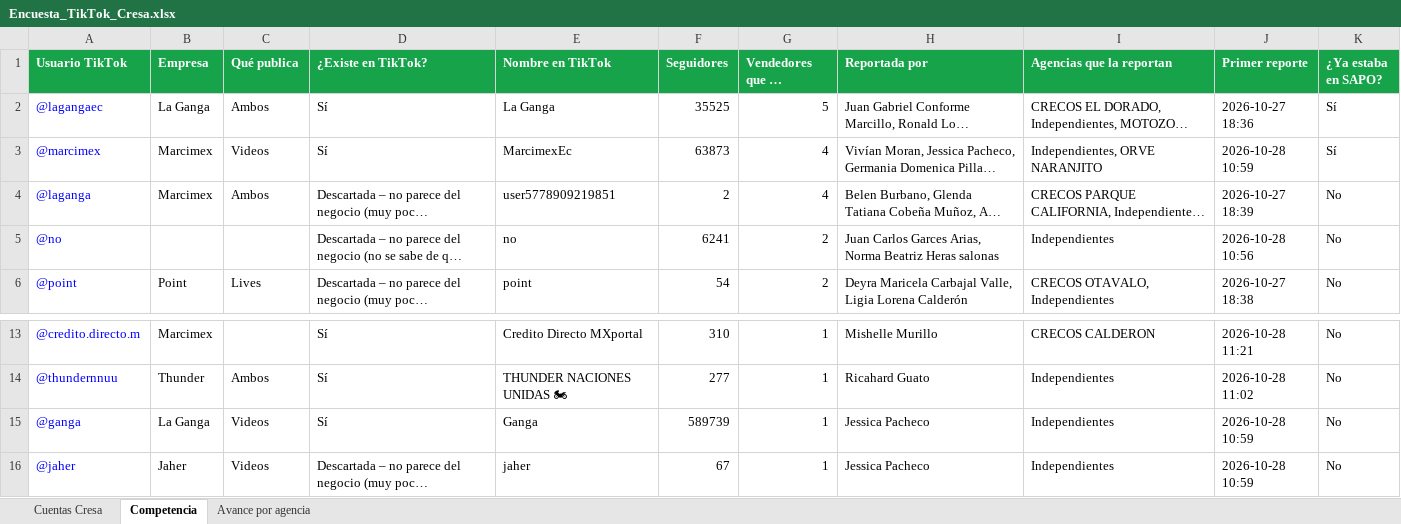
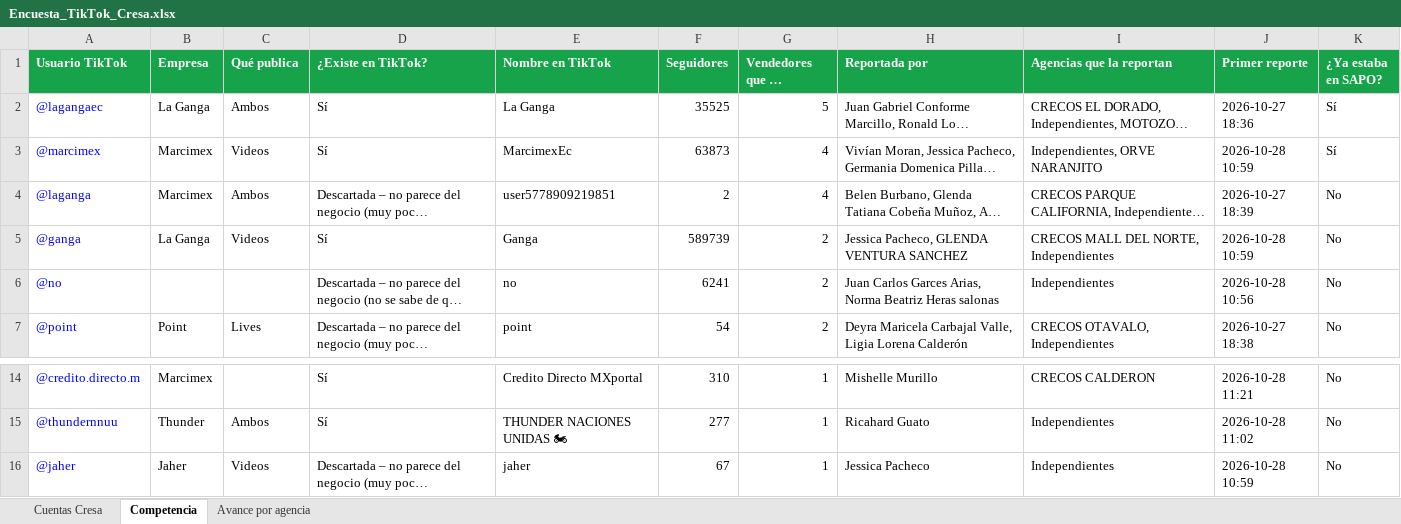
Before and after one commit to cdizquierdoc-hub/monitor-lives-tiktok, an Excel workbook: data/encuesta/Encuesta_TikTok_Cresa.xlsx, sheet Competencia, drawn as a sheet; only a part is shown, gaps mark what is left out; long unchanged cells end in …; values as stored, in another font and other column widths than the file's, no borders; removed rows and columns are numbered as before the commit, all else as after; the diff names each change by its address in the sheet, - before the commit and + after, or states it on an @@ line.

```diff
--- a/data/encuesta/Encuesta_TikTok_Cresa.xlsx (sheet Competencia)
+++ b/data/encuesta/Encuesta_TikTok_Cresa.xlsx (sheet Competencia)
+row 5: @ganga | La Ganga | Videos | Sí | Ganga | 589739 | 2 | Jessica Pacheco, GLENDA VENTURA SANCHEZ | CRECOS MALL DEL NORTE, Independientes | 2026-10-28 10:59 | No
-row 15: @ganga | La Ganga | Videos | Sí | Ganga | 589739 | 1 | Jessica Pacheco | Independientes | 2026-10-28 10:59 | No
```
Also changed, not shown: sheet Cuentas Cresa, sheet Avance por agencia, 6 other files.
